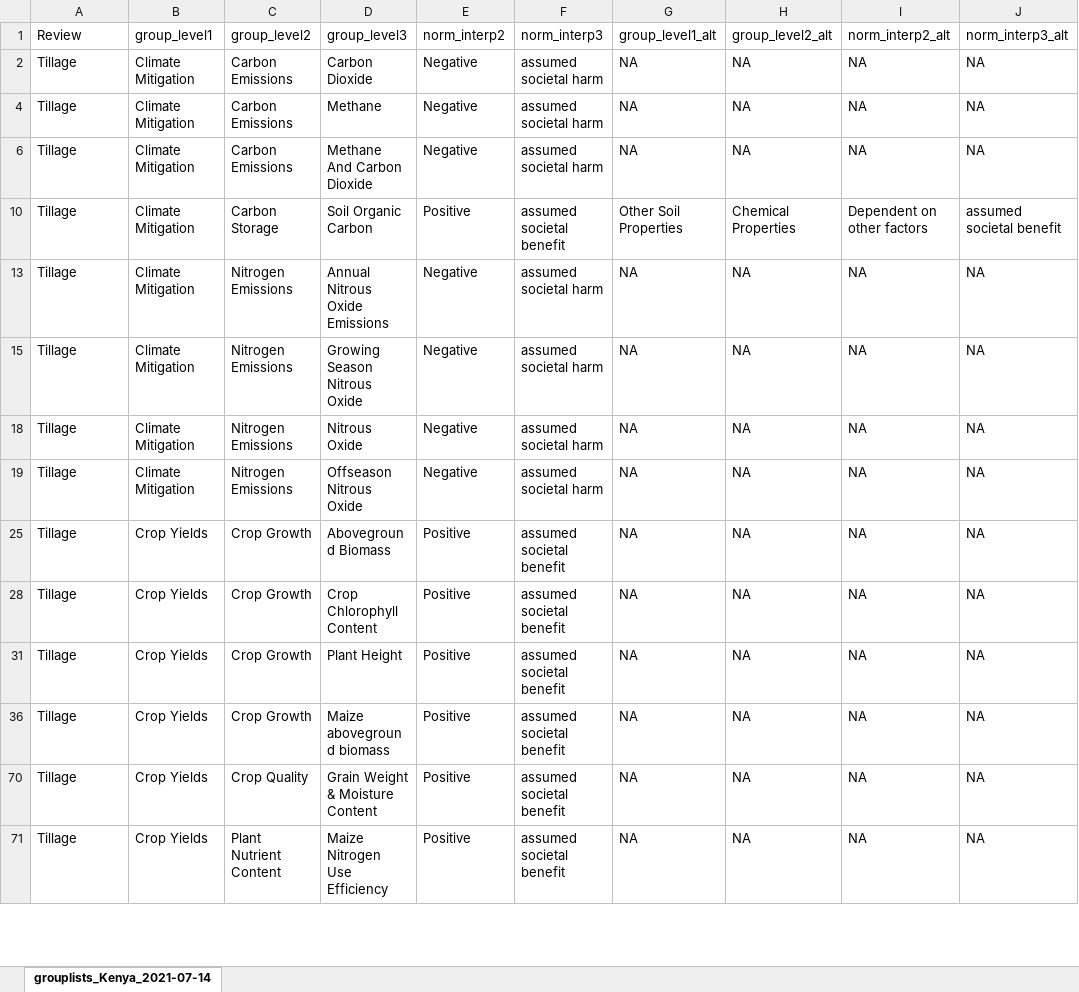
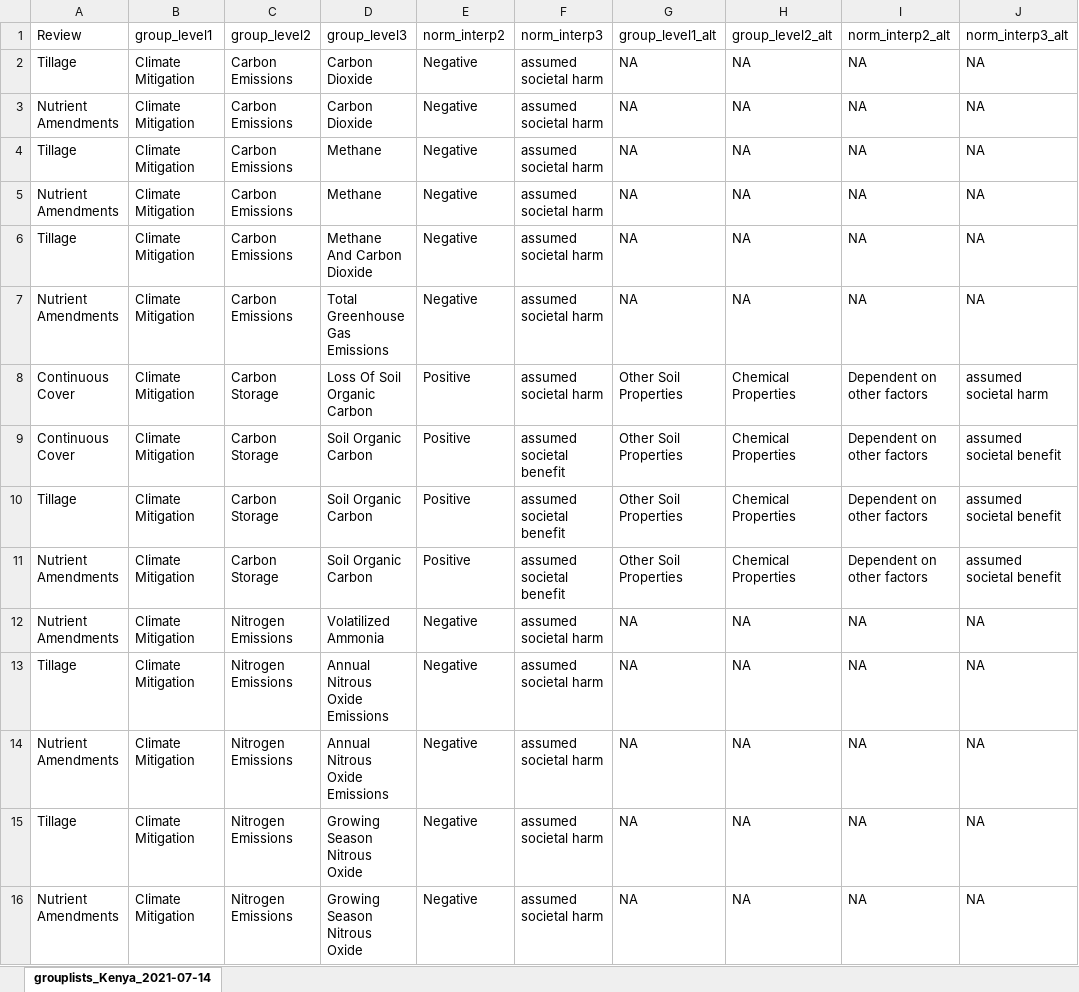
Before and after one commit to swood-ecology/AgEvidence, an Excel workbook: AgEvidence_Kenya/data/normative-effects-Kenya.xlsx, sheet grouplists_Kenya_2021-07-14, drawn as a sheet; only a part is shown; the shorter side is filled out with more unchanged rows; values as stored, in another font and other column widths than the file's, no borders; the diff covers the shown part only; the diff names each change by its address in the sheet, - before the commit and + after, or states it on an @@ line.

Commit message:
grouping issues resolved

```diff
--- a/AgEvidence_Kenya/data/normative-effects-Kenya.xlsx (sheet grouplists_Kenya_2021-07-14)
+++ b/AgEvidence_Kenya/data/normative-effects-Kenya.xlsx (sheet grouplists_Kenya_2021-07-14)
@@ row 3 unhidden: Nutrient Amendments | Climate Mitigation | Carbon Emissions | Carbon Dioxide | Negative | assumed societal harm | NA | NA | NA | NA @@
@@ row 5 unhidden: Nutrient Amendments | Climate Mitigation | Carbon Emissions | Methane | Negative | assumed societal harm | NA | NA | NA | NA @@
@@ row 7 unhidden: Nutrient Amendments | Climate Mitigation | Carbon Emissions | Total Greenhouse Gas Emissions | Negative | assumed societal harm | NA | NA | NA | NA @@
@@ row 8 unhidden: Continuous Cover | Climate Mitigation | Carbon Storage | Loss Of Soil Organic Carbon | Positive | assumed societal harm | Other Soil Properties | Chemical Properties | Dependent on other factors | assumed societal harm @@
@@ row 9 unhidden: Continuous Cover | Climate Mitigation | Carbon Storage | Soil Organic Carbon | Positive | assumed societal benefit | Other Soil Properties | Chemical Properties | Dependent on other factors | assumed societal benefit @@
@@ row 11 unhidden: Nutrient Amendments | Climate Mitigation | Carbon Storage | Soil Organic Carbon | Positive | assumed societal benefit | Other Soil Properties | Chemical Properties | Dependent on other factors | assumed societal benefit @@
@@ row 12 unhidden: Nutrient Amendments | Climate Mitigation | Nitrogen Emissions | Volatilized Ammonia | Negative | assumed societal harm | NA | NA | NA | NA @@
@@ row 14 unhidden: Nutrient Amendments | Climate Mitigation | Nitrogen Emissions | Annual Nitrous Oxide Emissions | Negative | assumed societal harm | NA | NA | NA | NA @@
@@ row 16 unhidden: Nutrient Amendments | Climate Mitigation | Nitrogen Emissions | Growing Season Nitrous Oxide | Negative | assumed societal harm | NA | NA | NA | NA @@
```
Also changed, not shown: 143 hidden or unhidden rows elsewhere in this sheet.
